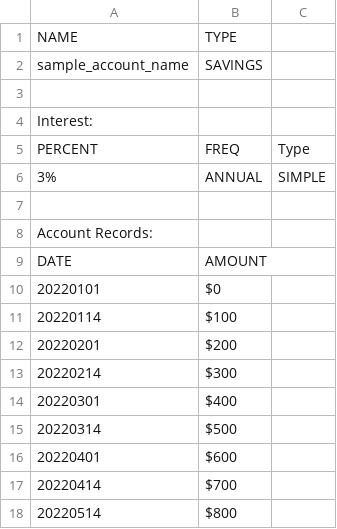
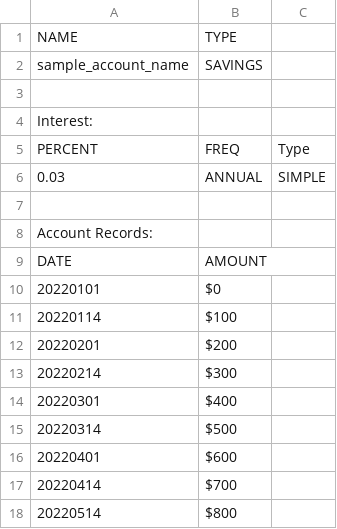
Before and after one commit to Chaps42/FinanceTrackerJava, a CSV file: user_data/accounts/sample_account.csv, drawn as a sheet.

```diff
--- a/user_data/accounts/sample_account.csv
+++ b/user_data/accounts/sample_account.csv
@@ -5,3 +5,3 @@ Interest:
 PERCENT, FREQ, Type
-3%, ANNUAL, SIMPLE
+0.03, ANNUAL, SIMPLE
 
```
Also changed, not shown: user_data/transactions.csv, 8 other files.
